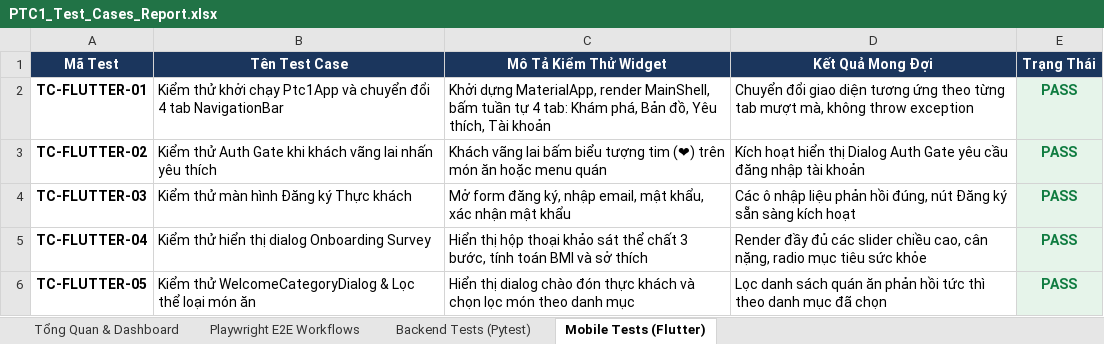
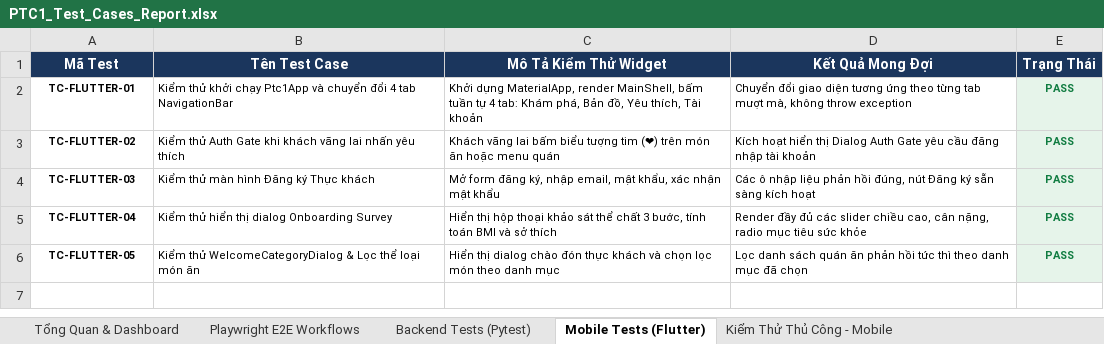
Before and after one commit to TrnThanh/Test, an Excel workbook: PTC1_Test_Cases_Report.xlsx, sheet Mobile Tests (Flutter), drawn as a sheet; values as stored, in another font and other column widths than the file's, no borders; the diff names each change by its address in the sheet, - before the commit and + after, or states it on an @@ line.

Commit message:
feat(ui): tai thiet ke giao dien Mobile Chunky Bento Playful chuan GenZ va bo sung service_licenses, season, calories

```diff
--- a/PTC1_Test_Cases_Report.xlsx (sheet Mobile Tests (Flutter))
+++ b/PTC1_Test_Cases_Report.xlsx (sheet Mobile Tests (Flutter))
+sheet tab: Kiểm Thử Thủ Công - Mobile
@@ A2:E6 text size: smaller @@
```
Also changed, not shown: sheet Backend Tests (Pytest), sheet Playwright E2E Workflows, sheet Tổng Quan & Dashboard, other sheet tabs, 40 other files.
